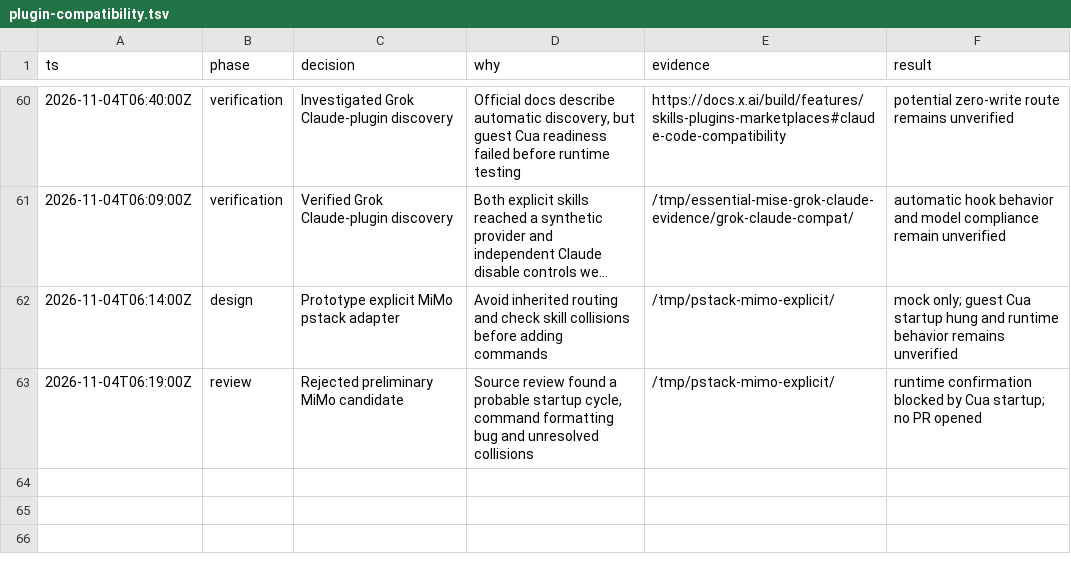
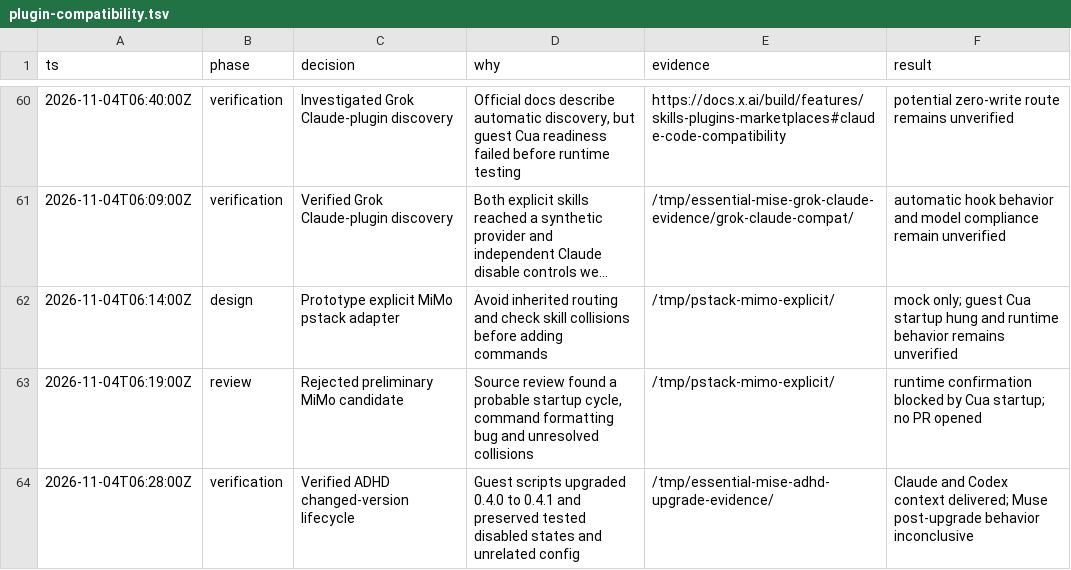
Before and after one commit to donbeave/essential-mise, a TSV file: .audit/plugin-compatibility.tsv, drawn as a sheet; only a part is shown, gaps mark what is left out; long unchanged cells end in …; the diff names each change by its address in the sheet, - before the commit and + after, or states it on an @@ line.

```diff
--- a/.audit/plugin-compatibility.tsv
+++ b/.audit/plugin-compatibility.tsv
+row 64: 2026-11-04T06:28:00Z | verification | Verified ADHD changed-version lifecycle | Guest scripts upgraded 0.4.0 to 0.4.1 and preserved tested disabled states and unrelated config | /tmp/essential-mise-adhd-upgrade-evidence/ | Claude and Codex context delivered; Muse post-upgrade behavior inconclusive
```
Also changed, not shown: 1 other file.
